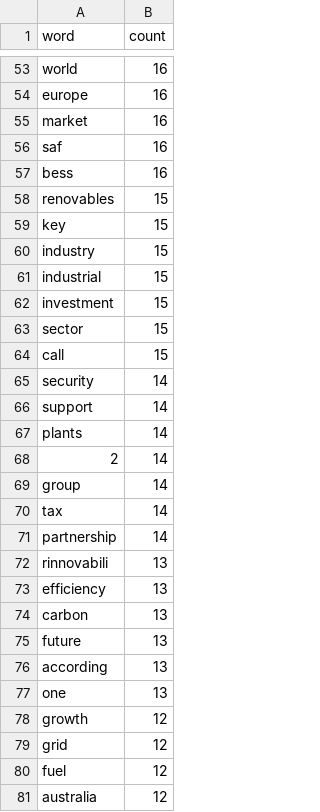
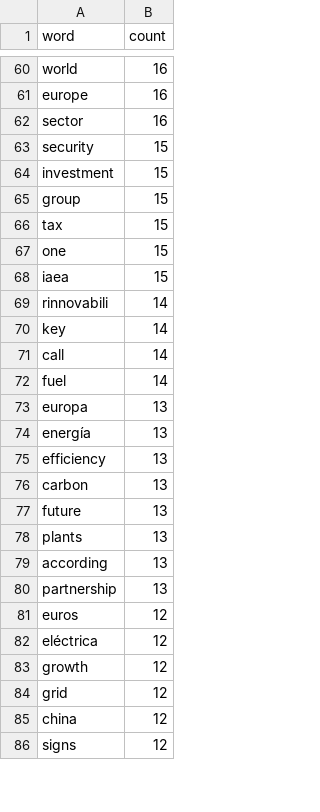
Before and after one commit to DonnieAI/wtnewsranker, a CSV file: words_counted.csv, drawn as a sheet; only a part is shown, gaps mark what is left out; the diff covers the shown part only.

```diff
--- a/words_counted.csv
+++ b/words_counted.csv
@@ -54,20 +61,15 @@ world,16
 europe,16
-market,16
-saf,16
-bess,16
-renovables,15
-key,15
-industry,15
-industrial,15
+sector,16
+security,15
 investment,15
-sector,15
-call,15
-security,14
-support,14
-plants,14
-2,14
-group,14
-tax,14
-partnership,14
-rinnovabili,13
+group,15
+tax,15
+one,15
+iaea,15
+rinnovabili,14
+key,14
+call,14
+fuel,14
+europa,13
+energía,13
 efficiency,13
@@ -75,7 +77,10 @@ carbon,13
 future,13
+plants,13
 according,13
-one,13
+partnership,13
+euros,12
+eléctrica,12
 growth,12
 grid,12
-fuel,12
-australia,12
+china,12
+signs,12
```
Also changed, not shown: 26 added rows, 25 removed rows and 20 edited cells elsewhere in this file, 1 other file.
